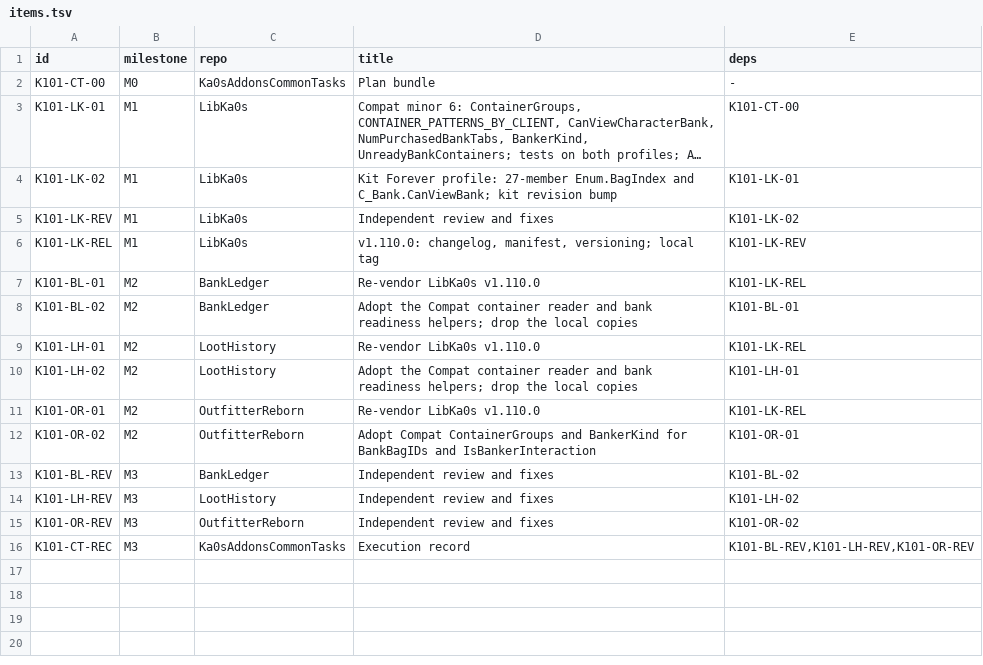
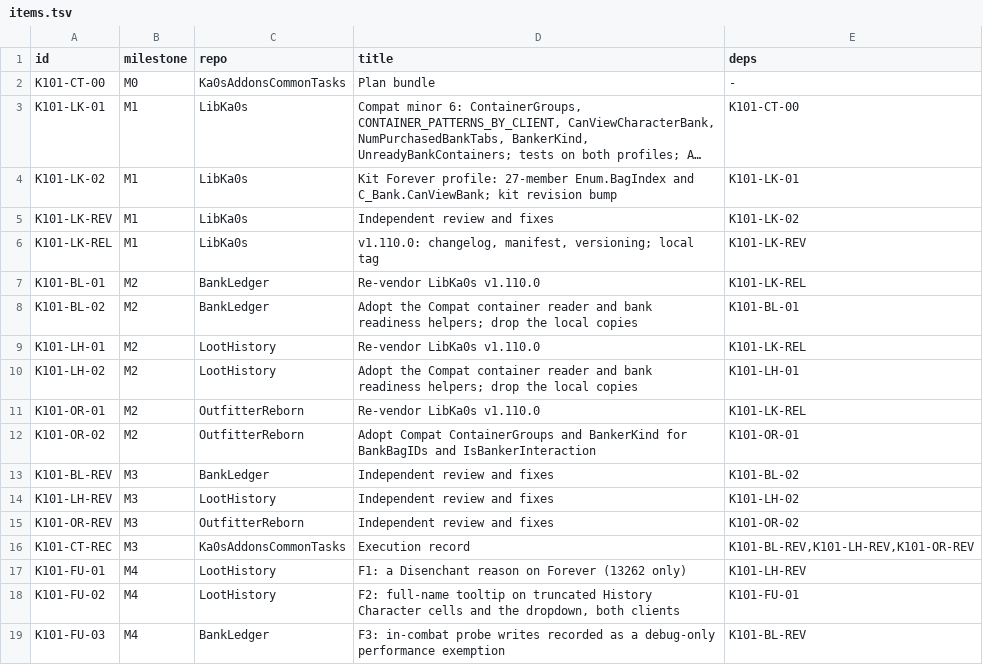
Before and after one commit to tusharsaxena/Ka0sAddonsCommonTasks, a TSV file: docs/2026-11-22-LIBKA0S_101_CONTAINER_READER/plan-data/items.tsv, drawn as a sheet; long unchanged cells end in ….

```diff
--- a/docs/2026-11-22-LIBKA0S_101_CONTAINER_READER/plan-data/items.tsv
+++ b/docs/2026-11-22-LIBKA0S_101_CONTAINER_READER/plan-data/items.tsv
@@ -16 +16,4 @@ K101-OR-REV	M3	OutfitterReborn	Independent review and fixes	K101-OR-02
 K101-CT-REC	M3	Ka0sAddonsCommonTasks	Execution record	K101-BL-REV,K101-LH-REV,K101-OR-REV
+K101-FU-01	M4	LootHistory	F1: a Disenchant reason on Forever (13262 only)	K101-LH-REV
+K101-FU-02	M4	LootHistory	F2: full-name tooltip on truncated History Character cells and the dropdown, both clients	K101-FU-01
+K101-FU-03	M4	BankLedger	F3: in-combat probe writes recorded as a debug-only performance exemption	K101-BL-REV
```
Also changed, not shown: 1 other file.
